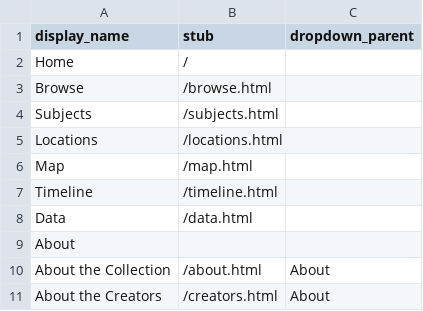
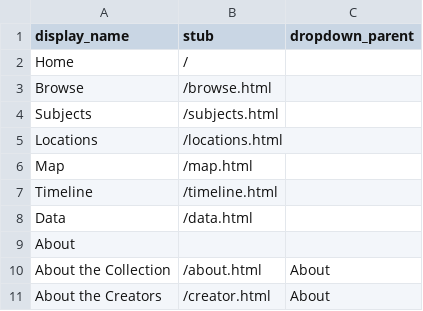
Before and after one commit to tsstrong/squishmallow, a CSV file: _data/config-nav.csv, drawn as a sheet.

Commit message:
Update config-nav.csv

```diff
--- a/_data/config-nav.csv
+++ b/_data/config-nav.csv
@@ -10,2 +10,2 @@ About,,
 About the Collection,/about.html,About
-About the Creators,/creators.html,About
+About the Creators,/creator.html,About
```
